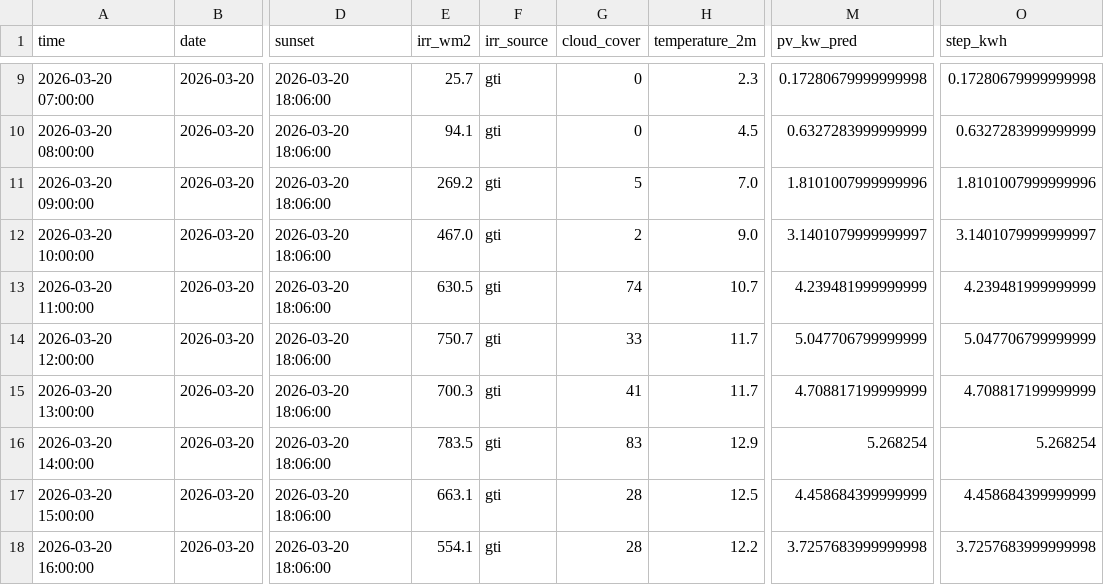
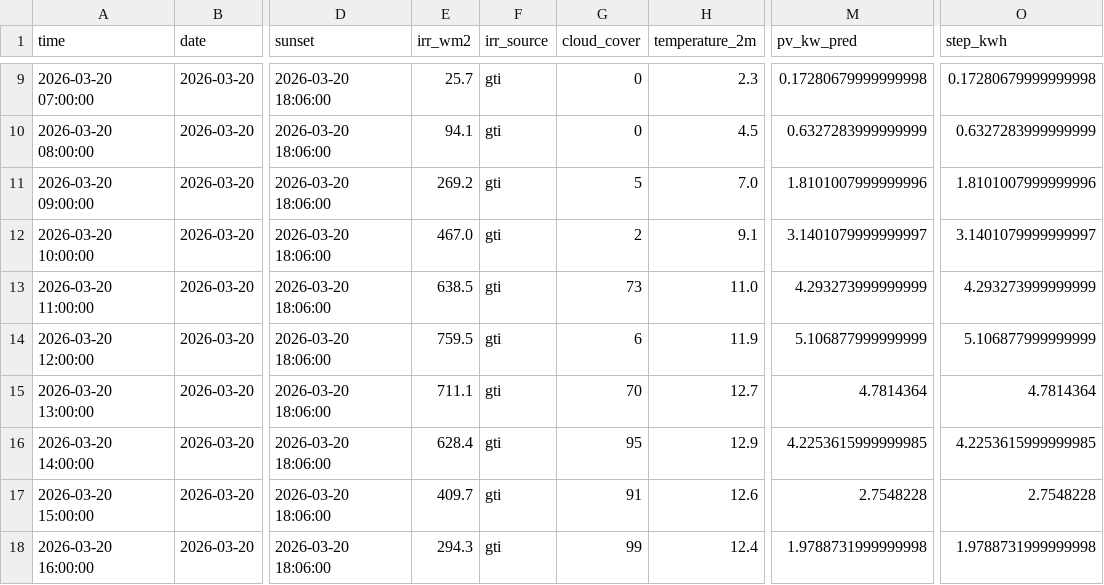
Before and after one commit to lkjhgfdsa2020/FVE, a CSV file: forecasts/intraday/forecast_intraday_2026-03-20.csv, drawn as a sheet; only a part is shown, gaps mark what is left out; the diff covers the shown part only; the diff names each change by its address in the sheet, - before the commit and + after, or states it on an @@ line.

```diff
--- a/forecasts/intraday/forecast_intraday_2026-03-20.csv
+++ b/forecasts/intraday/forecast_intraday_2026-03-20.csv
-H12 (temperature_2m): 9.0
+H12 (temperature_2m): 9.1
-E13 (irr_wm2): 630.5
+E13 (irr_wm2): 638.5
-G13 (cloud_cover): 74
+G13 (cloud_cover): 73
-H13 (temperature_2m): 10.7
+H13 (temperature_2m): 11.0
-M13 (pv_kw_pred): 4.239481999999999
+M13 (pv_kw_pred): 4.293273999999999
-O13 (step_kwh): 4.239481999999999
+O13 (step_kwh): 4.293273999999999
-E14 (irr_wm2): 750.7
+E14 (irr_wm2): 759.5
-G14 (cloud_cover): 33
+G14 (cloud_cover): 6
-H14 (temperature_2m): 11.7
+H14 (temperature_2m): 11.9
-M14 (pv_kw_pred): 5.047706799999999
+M14 (pv_kw_pred): 5.106877999999999
-O14 (step_kwh): 5.047706799999999
+O14 (step_kwh): 5.106877999999999
-E15 (irr_wm2): 700.3
+E15 (irr_wm2): 711.1
-G15 (cloud_cover): 41
+G15 (cloud_cover): 70
-H15 (temperature_2m): 11.7
+H15 (temperature_2m): 12.7
-M15 (pv_kw_pred): 4.708817199999999
+M15 (pv_kw_pred): 4.7814364
-O15 (step_kwh): 4.708817199999999
+O15 (step_kwh): 4.7814364
-E16 (irr_wm2): 783.5
+E16 (irr_wm2): 628.4
-G16 (cloud_cover): 83
+G16 (cloud_cover): 95
-M16 (pv_kw_pred): 5.268254
+M16 (pv_kw_pred): 4.2253615999999985
-O16 (step_kwh): 5.268254
+O16 (step_kwh): 4.2253615999999985
-E17 (irr_wm2): 663.1
+E17 (irr_wm2): 409.7
-G17 (cloud_cover): 28
+G17 (cloud_cover): 91
-H17 (temperature_2m): 12.5
+H17 (temperature_2m): 12.6
-M17 (pv_kw_pred): 4.458684399999999
+M17 (pv_kw_pred): 2.7548228
-O17 (step_kwh): 4.458684399999999
+O17 (step_kwh): 2.7548228
-E18 (irr_wm2): 554.1
+E18 (irr_wm2): 294.3
-G18 (cloud_cover): 28
+G18 (cloud_cover): 99
-H18 (temperature_2m): 12.2
+H18 (temperature_2m): 12.4
-M18 (pv_kw_pred): 3.7257683999999998
+M18 (pv_kw_pred): 1.9788731999999998
-O18 (step_kwh): 3.7257683999999998
+O18 (step_kwh): 1.9788731999999998
```
Also changed, not shown: 16 edited cells elsewhere in this file, forecasts/forecast_daily_summary.csv.
